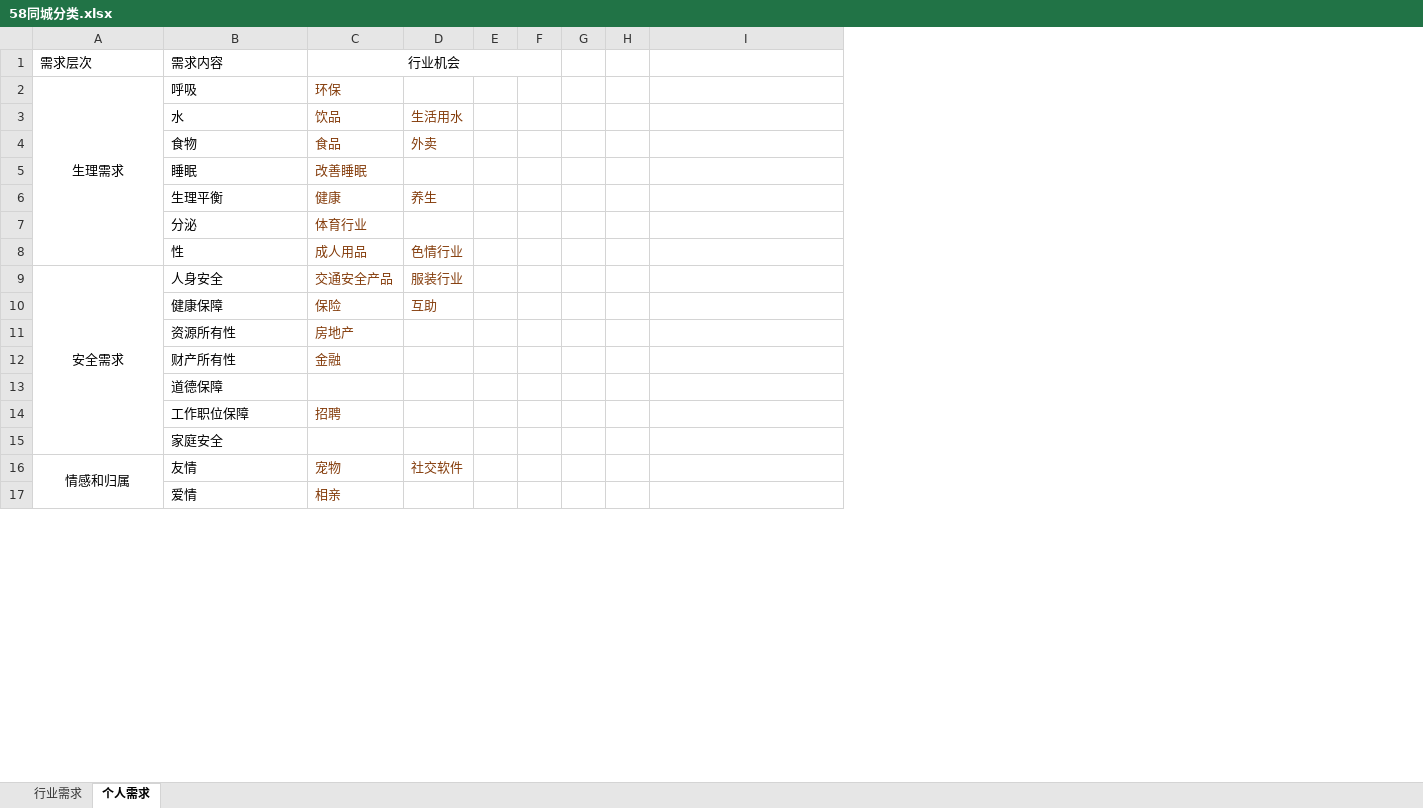
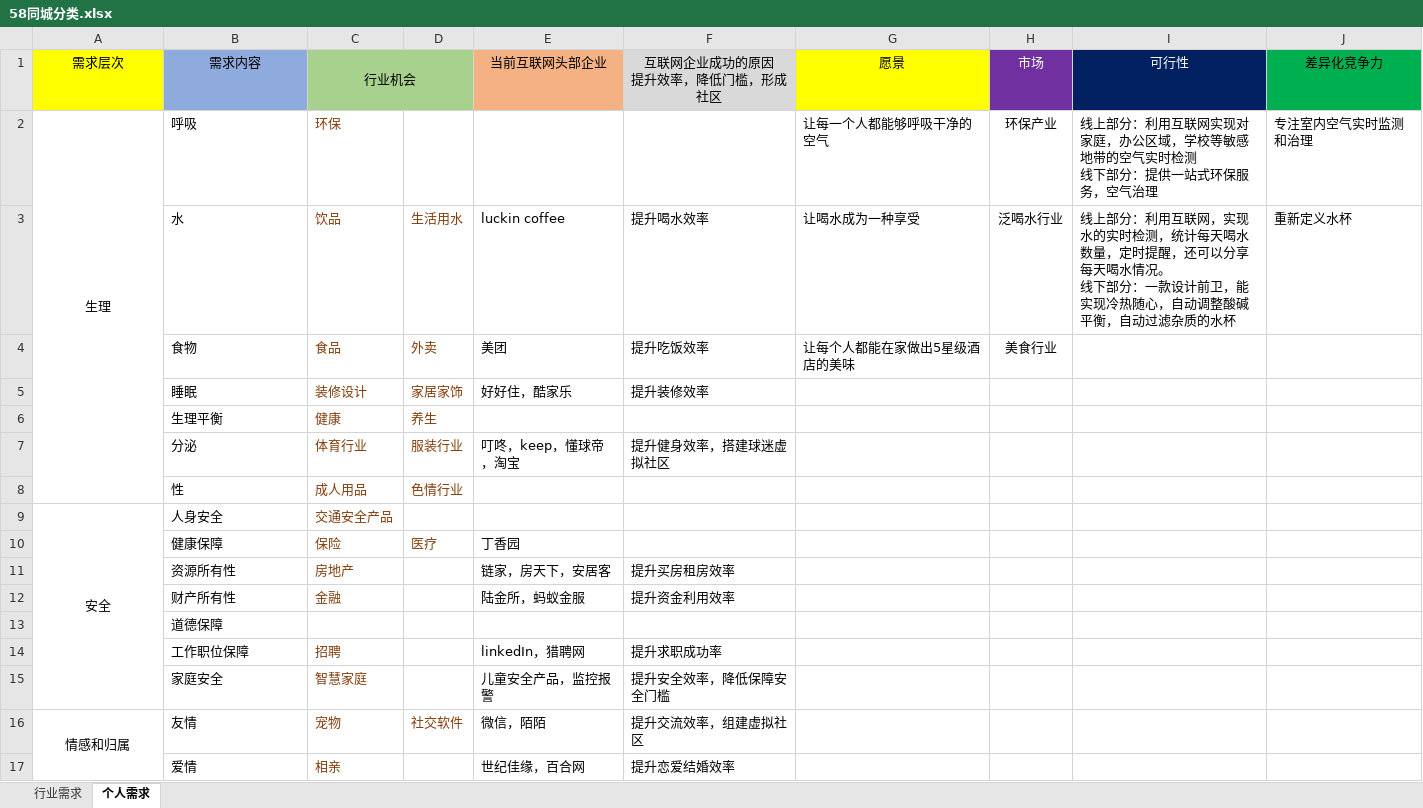
Before and after one commit to myfc-mp/myfc-be, an Excel workbook: docs/58同城分类.xlsx, sheet 个人需求, drawn as a sheet; only a part is shown; values as stored, in another font and other column widths than the file's, no borders; removed rows and columns are numbered as before the commit, all else as after; ↵ is a line break in a cell; the diff covers the shown part only; the diff names each change by its address in the sheet, - before the commit and + after, or states it on an @@ line.

Commit message:
522下午

```diff
--- a/docs/58同城分类.xlsx (sheet 个人需求)
+++ b/docs/58同城分类.xlsx (sheet 个人需求)
-column E, empty
-column F, empty
-column G, empty
-column H, empty
+column E (当前互联网头部企业), rows 3-17: luckin coffee | 美团 | 好好住，酷家乐 |  | 叮咚，keep，懂球帝，淘宝 |  |  | 丁香园 | 链家，房天下，安居客 | 陆金所，蚂蚁金服 |  | linkedIn，猎聘网 | 儿童安全产品，监控报警 | 微信，陌陌 | 世纪佳缘，百合网
+column F (互联网企业成功的原因 提升效率，降低门槛，形成社区), rows 3-17: 提升喝水效率 | 提升吃饭效率 | 提升装修效率 |  | 提升健身效率，搭建球迷虚拟社区 |  |  |  | 提升买房租房效率 | 提升资金利用效率 |  | 提升求职成功率 | 提升安全效率，降低保障安全门槛 | 提升交流效率，组建虚拟社区 | 提升恋爱结婚效率
+column H (市场), rows 2-4: 环保产业 | 泛喝水行业 | 美食行业
+column I (可行性), rows 2-3: 线上部分：利用互联网实现对家庭，办公区域，学校等敏感地带的空气实时检测 ↵ 线下部分：提供一站式环保服务，空气治理 | 线上部分：利用互联网，实现水的实时检测，统计每天喝水数量，定时提醒，还可以分享每天喝水情况。 ↵ 线下部分：一款设计前卫，能实现冷热随心，自动调整酸碱平衡，自动过滤杂质的水杯
+column J (差异化竞争力), rows 2-3: 专注室内空气实时监测和治理 | 重新定义水杯
-A1 fill: none
+A1 fill: #FFFF00
-A1:B1 alignment: left
+A1:B1 alignment: center
-B1 fill: none
+B1 fill: #8FAADC
-C1:D1 fill: none
+C1:D1 fill: #A9D18E
-G1: (empty)
+G1: 愿景
-G1 fill: none
+G1 fill: #FFFF00
-A2 (需求层次): 生理需求
+A2 (需求层次): 生理
-G2 (愿景): (empty)
+G2 (愿景): 让每一个人都能够呼吸干净的空气
-G3 (愿景): (empty)
+G3 (愿景): 让喝水成为一种享受
-G4 (愿景): (empty)
+G4 (愿景): 让每个人都能在家做出5星级酒店的美味
-C5 (行业机会): 改善睡眠
+C5 (行业机会): 装修设计
-D5: (empty)
+D5: 家居家饰
-D7: (empty)
+D7: 服装行业
-A9 (需求层次): 安全需求
+A9 (需求层次): 安全
-D9: 服装行业
+D9: (empty)
-D10: 互助
+D10: 医疗
-C15 (行业机会): (empty)
+C15 (行业机会): 智慧家庭
```
Also changed, not shown: 3 added rows, 3 removed rows, 5 edited cells and merged cells elsewhere in this sheet.
